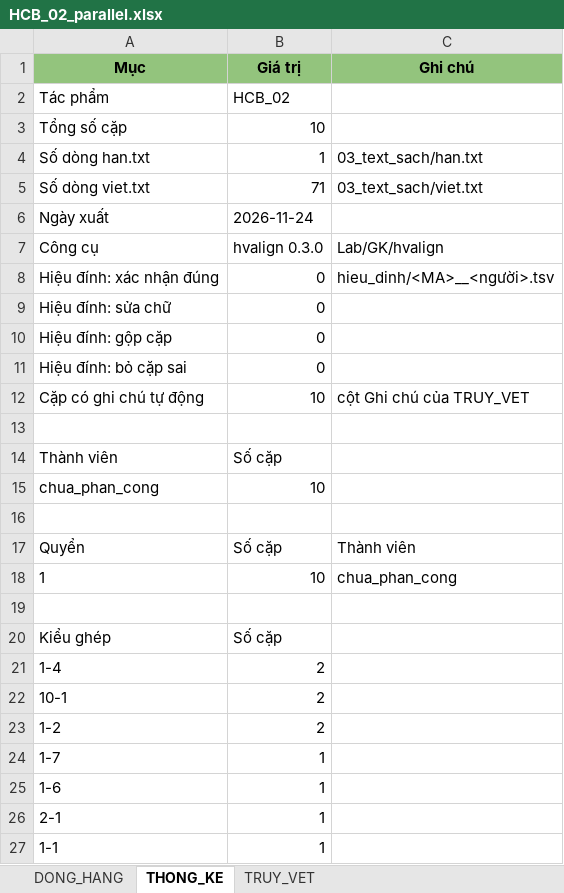
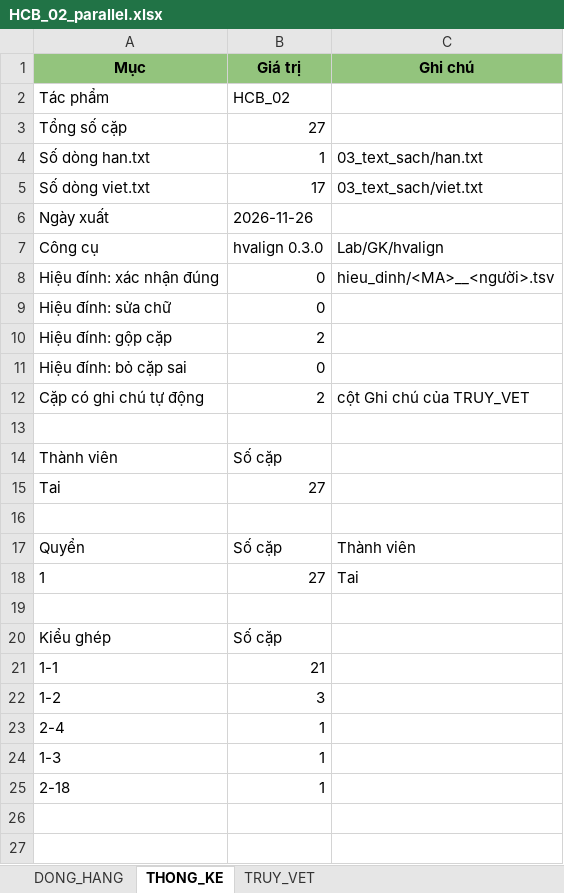
Before and after one commit to 24122039Kien/NLP-GK-24TNT, an Excel workbook: CV02_HCB_02/04_dong_hang/HCB_02_parallel.xlsx, sheet THONG_KE, drawn as a sheet; values as stored, in another font and other column widths than the file's, no borders; removed rows and columns are numbered as before the commit, all else as after; the diff names each change by its address in the sheet, - before the commit and + after, or states it on an @@ line.

```diff
--- a/CV02_HCB_02/04_dong_hang/HCB_02_parallel.xlsx (sheet THONG_KE)
+++ b/CV02_HCB_02/04_dong_hang/HCB_02_parallel.xlsx (sheet THONG_KE)
-B3 (Giá trị): 10
+B3 (Giá trị): 27
-B5 (Giá trị): 71
+B5 (Giá trị): 17
-B6 (Giá trị): 2026-11-24
+B6 (Giá trị): 2026-11-26
-B10 (Giá trị): 0
+B10 (Giá trị): 2
-B12 (Giá trị): 10
+B12 (Giá trị): 2
-row 15: chua_phan_cong | 10
+row 15: Tai | 27
-B18 (Giá trị): 10
+B18 (Giá trị): 27
-C18 (Ghi chú): chua_phan_cong
+C18 (Ghi chú): Tai
-row 21: 1-4 | 2
-row 22: 10-1 | 2
+row 21: 1-1 | 21
-B22 (Giá trị): 2
+B22 (Giá trị): 3
-A23 (Mục): 1-7
+A23 (Mục): 2-4
-A24 (Mục): 1-6
+A24 (Mục): 1-3
-A25 (Mục): 2-1
+A25 (Mục): 2-18
-row 27: 1-1 | 1
```
Also changed, not shown: sheet TRUY_VET, sheet DONG_HANG, CV02_HCB_12/04_dong_hang/HCB_12_parallel.xlsx, 13 other files.
